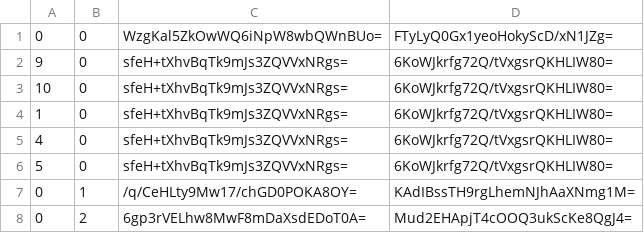
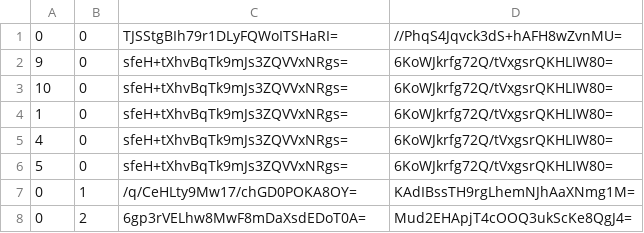
Before and after one commit to Sneezry/mcmapweb, a CSV file: tiles/zoom.-2/metadata/k.0.0.csv, drawn as a sheet.

```diff
--- a/tiles/zoom.-2/metadata/k.0.0.csv
+++ b/tiles/zoom.-2/metadata/k.0.0.csv
@@ -1,2 +1,2 @@
-0,0,WzgKal5ZkOwWQ6iNpW8wbQWnBUo=,FTyLyQ0Gx1yeoHokyScD/xN1JZg=
+0,0,TJSStgBIh79r1DLyFQWoITSHaRI=,//PhqS4Jqvck3dS+hAFH8wZvnMU=
 9,0,sfeH+tXhvBqTk9mJs3ZQVVxNRgs=,6KoWJkrfg72Q/tVxgsrQKHLIW80=
```
Also changed, not shown: tiles/zoom.-1/metadata/k.0.0.csv, tiles/zoom.-3/metadata/k.0.0.csv, 14 other files.
